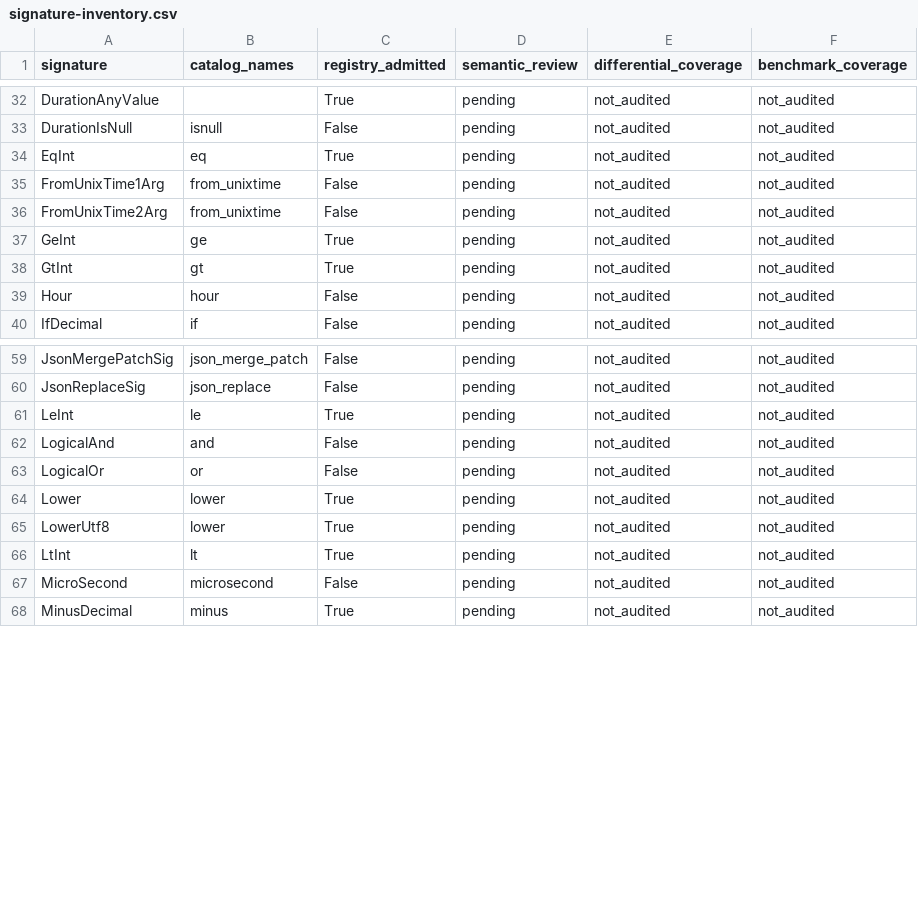
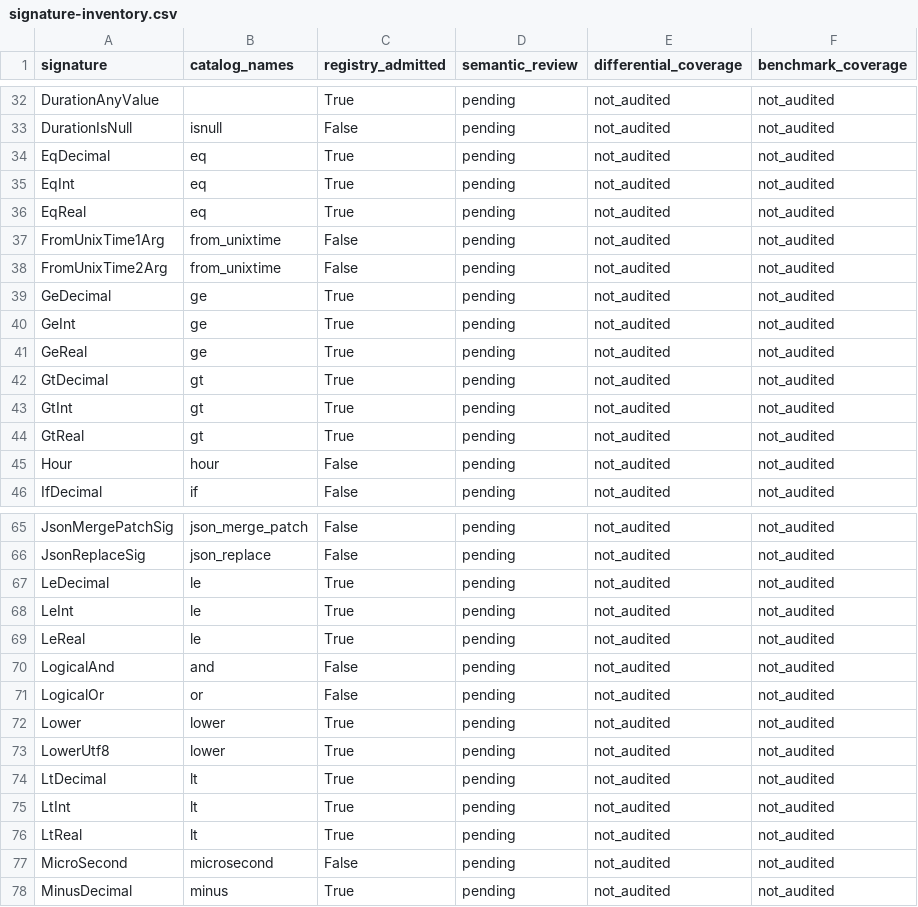
Before and after one commit to YangKeao/tidb, a CSV file: docs/expression-unification/evidence/signature-inventory.csv, drawn as a sheet; only a part is shown, gaps mark what is left out; the diff covers the shown part only.

Commit message:
expression: batch double and decimal comparisons with measured native baselines
Signed-off-by: YangKeao <yangkeao@chunibyo.icu>

```diff
--- a/docs/expression-unification/evidence/signature-inventory.csv
+++ b/docs/expression-unification/evidence/signature-inventory.csv
@@ -33,7 +33,13 @@ DurationAnyValue,,True,pending,not_audited,not_audited
 DurationIsNull,isnull,False,pending,not_audited,not_audited
+EqDecimal,eq,True,pending,not_audited,not_audited
 EqInt,eq,True,pending,not_audited,not_audited
+EqReal,eq,True,pending,not_audited,not_audited
 FromUnixTime1Arg,from_unixtime,False,pending,not_audited,not_audited
 FromUnixTime2Arg,from_unixtime,False,pending,not_audited,not_audited
+GeDecimal,ge,True,pending,not_audited,not_audited
 GeInt,ge,True,pending,not_audited,not_audited
+GeReal,ge,True,pending,not_audited,not_audited
+GtDecimal,gt,True,pending,not_audited,not_audited
 GtInt,gt,True,pending,not_audited,not_audited
+GtReal,gt,True,pending,not_audited,not_audited
 Hour,hour,False,pending,not_audited,not_audited
@@ -60,3 +66,5 @@ JsonMergePatchSig,json_merge_patch,False,pending,not_audited,not_audited
 JsonReplaceSig,json_replace,False,pending,not_audited,not_audited
+LeDecimal,le,True,pending,not_audited,not_audited
 LeInt,le,True,pending,not_audited,not_audited
+LeReal,le,True,pending,not_audited,not_audited
 LogicalAnd,and,False,pending,not_audited,not_audited
@@ -65,3 +73,5 @@ Lower,lower,True,pending,not_audited,not_audited
 LowerUtf8,lower,True,pending,not_audited,not_audited
+LtDecimal,lt,True,pending,not_audited,not_audited
 LtInt,lt,True,pending,not_audited,not_audited
+LtReal,lt,True,pending,not_audited,not_audited
 MicroSecond,microsecond,False,pending,not_audited,not_audited
```
Also changed, not shown: 4 added rows elsewhere in this file, docs/expression-unification/evidence/function-inventory.csv, 40 other files.
